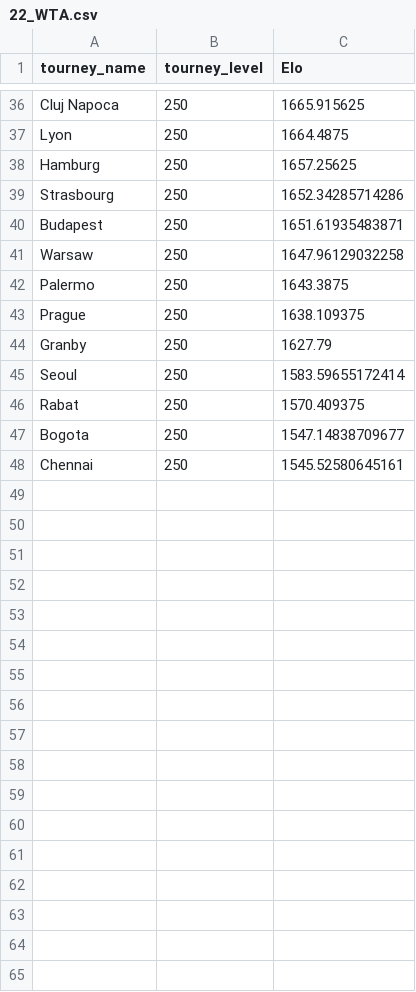
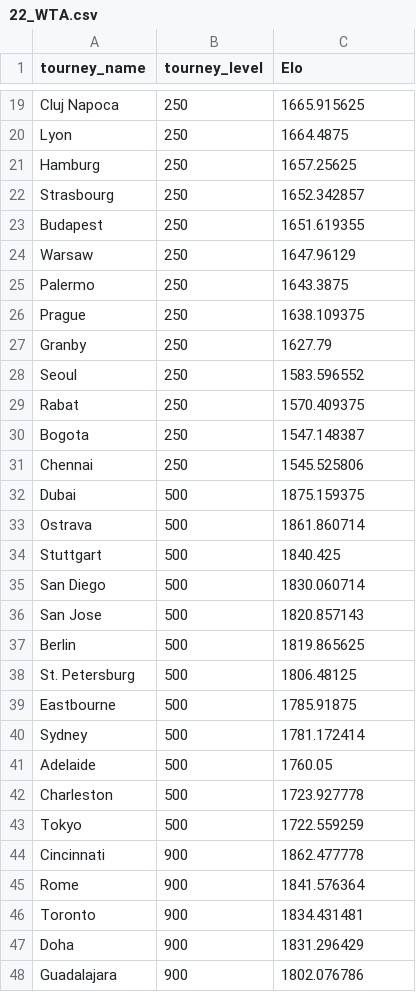
Before and after one commit to ivanxieau/WTA, a CSV file: 22_WTA.csv, drawn as a sheet; only a part is shown, gaps mark what is left out; the diff covers the shown part only.

```diff
--- a/22_WTA.csv
+++ b/22_WTA.csv
@@ -39,3 +22,3 @@
-"Strasbourg",250,1652.34285714286
-"Budapest",250,1651.61935483871
-"Warsaw",250,1647.96129032258
+Strasbourg,250,1652.342857
+Budapest,250,1651.619355
+Warsaw,250,1647.96129
@@ -45 +28 @@
-"Seoul",250,1583.59655172414
+Seoul,250,1583.596552
@@ -47,2 +30,19 @@
-"Bogota",250,1547.14838709677
-"Chennai",250,1545.52580645161
+Bogota,250,1547.148387
+Chennai,250,1545.525806
+Dubai,500,1875.159375
+Ostrava,500,1861.860714
+Stuttgart,500,1840.425
+San Diego,500,1830.060714
+San Jose,500,1820.857143
+Berlin,500,1819.865625
+St. Petersburg,500,1806.48125
+Eastbourne,500,1785.91875
+Sydney,500,1781.172414
+Adelaide,500,1760.05
+Charleston,500,1723.927778
+Tokyo,500,1722.559259
+Cincinnati,900,1862.477778
+Rome,900,1841.576364
+Toronto,900,1834.431481
+Doha,900,1831.296429
+Guadalajara,900,1802.076786
```
Also changed, not shown: 2 added rows, 14 removed rows and 5 edited cells elsewhere in this file, 22_500_TQ.csv, 2 other files.
